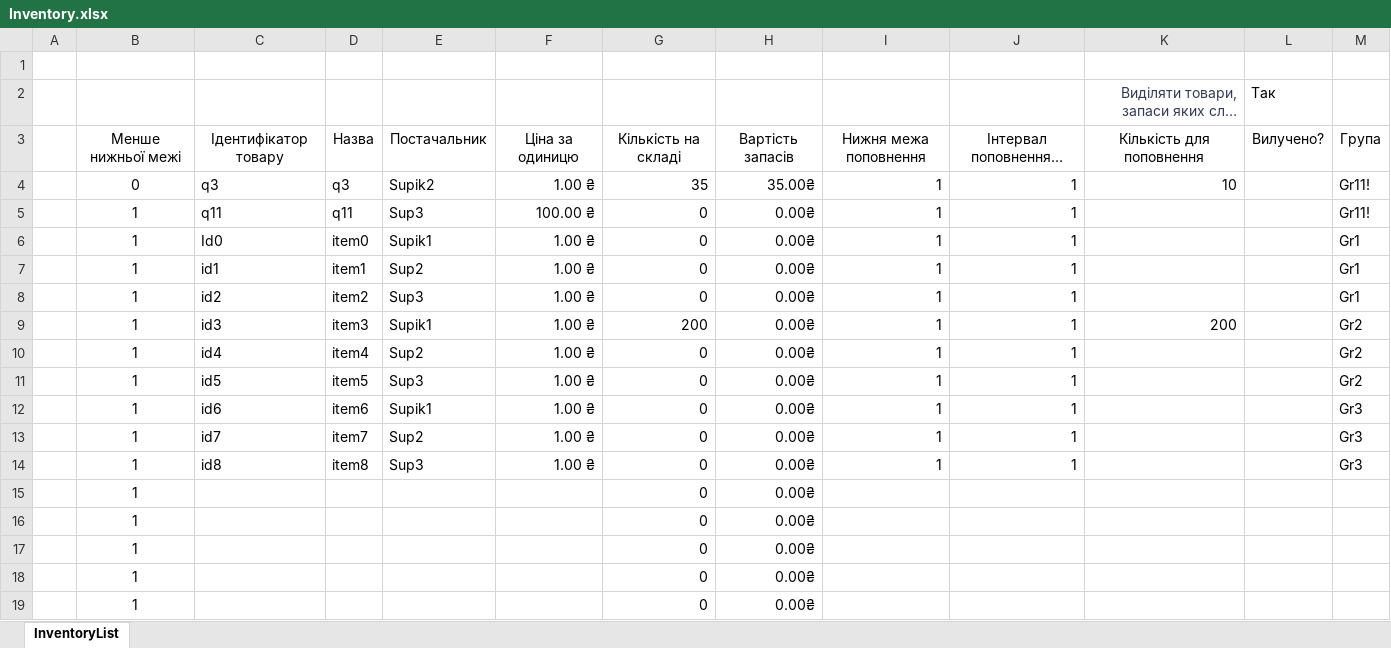
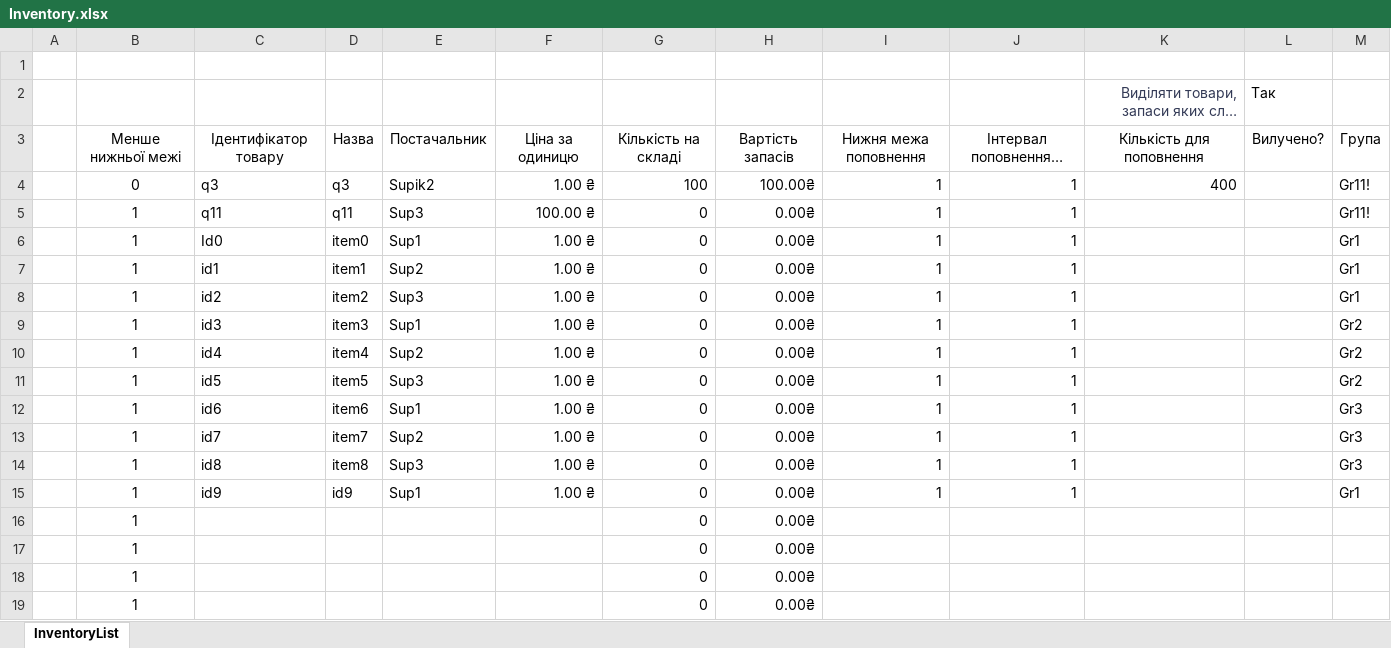
Before and after one commit to Invop/Labarator2Java, an Excel workbook: src/com/automatedworkspace/files/Inventory.xlsx, sheet InventoryList, drawn as a sheet; only a part is shown; the shorter side is filled out with more unchanged rows; long unchanged cells end in …; values as stored, in another font and other column widths than the file's, no borders; charts and pictures and conditional formats and table styles not drawn; removed rows and columns are numbered as before the commit, all else as after; the diff names each change by its address in the sheet, - before the commit and + after, or states it on an @@ line.

```diff
--- a/src/com/automatedworkspace/files/Inventory.xlsx (sheet InventoryList)
+++ b/src/com/automatedworkspace/files/Inventory.xlsx (sheet InventoryList)
-G4: 35
+G4: 100
-H4: 35.00₴
+H4: 100.00₴
-K4: 10
+K4: 400
-E6: Supik1
+E6: Sup1
-E9: Supik1
+E9: Sup1
-G9: 200
+G9: 0
-K9: 200
+K9: (empty)
-E12: Supik1
+E12: Sup1
-row 15:  | 1 |  |  |  |  | 0 | 0.00₴
-row 16:  | 1 |  |  |  |  | 0 | 0.00₴
-row 17:  | 1 |  |  |  |  | 0 | 0.00₴
+row 15:  | 1 | id9 | id9 | Sup1 | 1.00 ₴ | 0 | 0.00₴ | 1 | 1 |  |  | Gr1
```
Also changed, not shown: charts or pictures, 15 other files.
